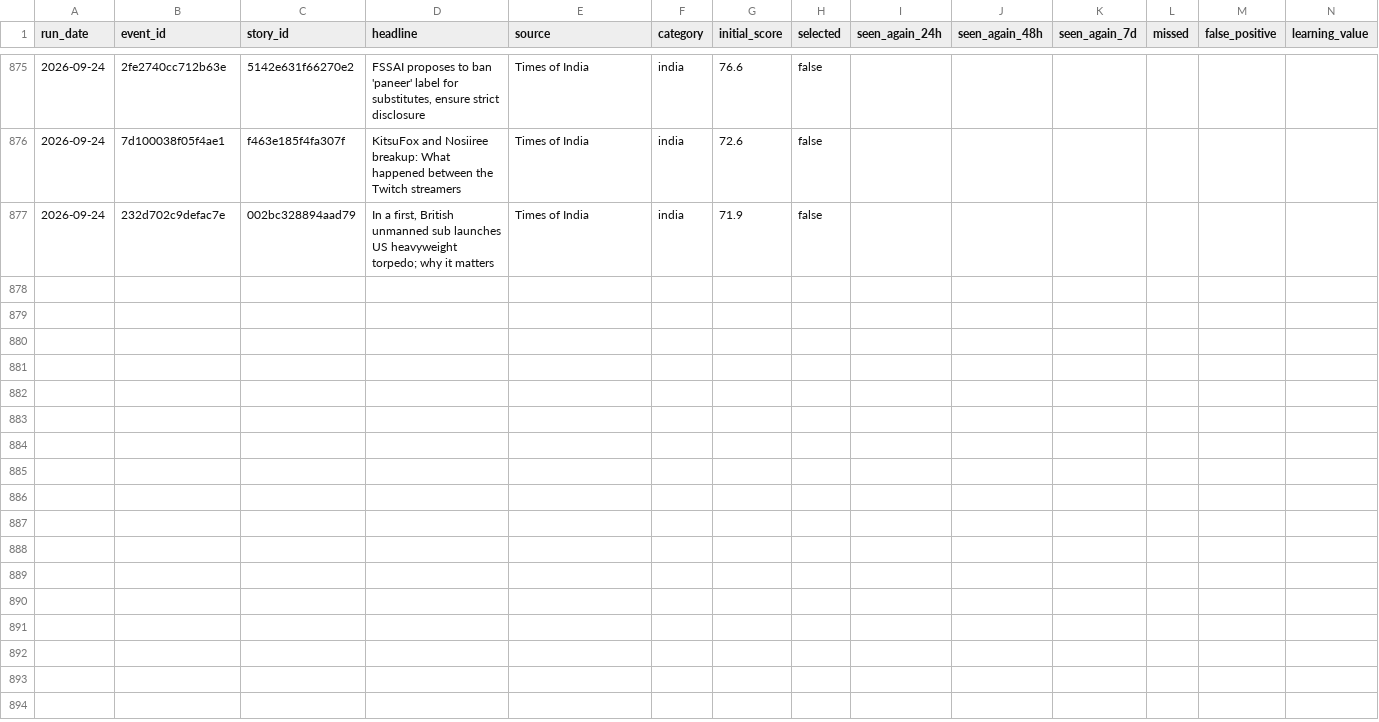
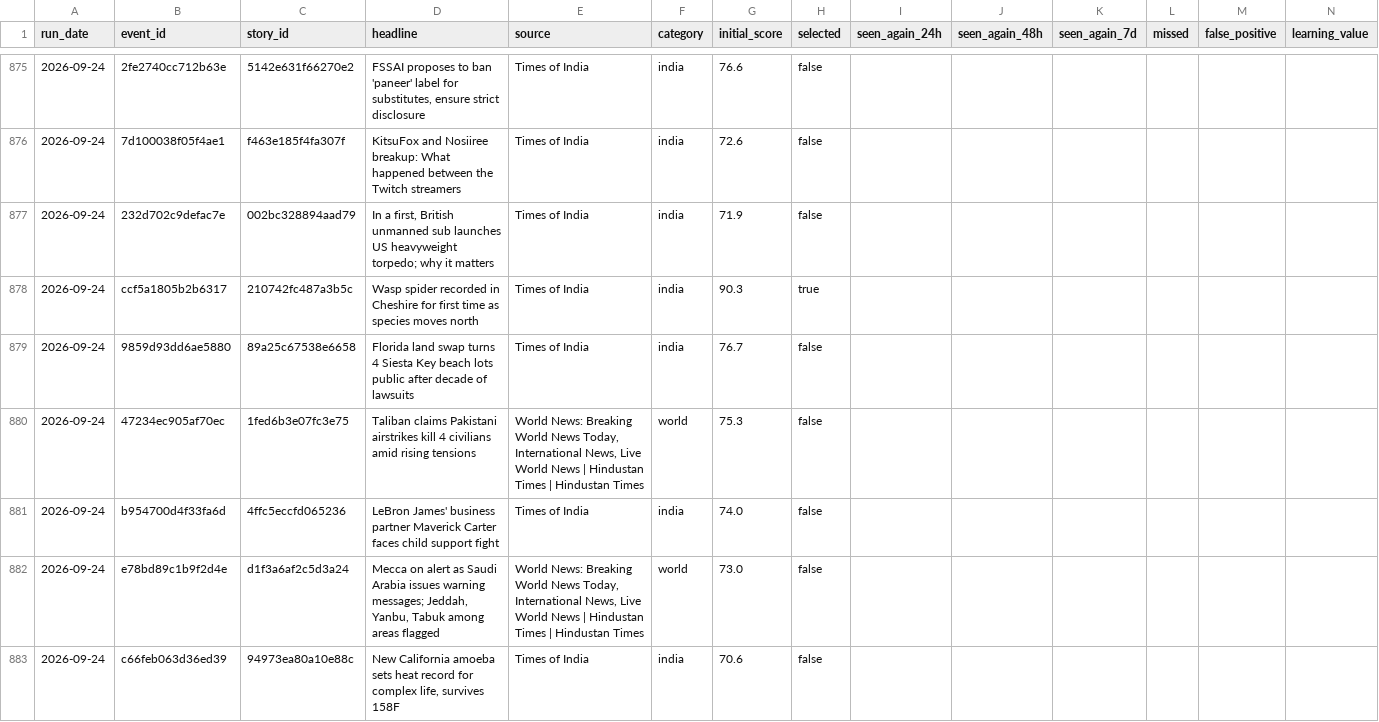
Before and after one commit to vishwasgarg5/news-knowledge-bot, a CSV file: data/news_learning.csv, drawn as a sheet; only a part is shown, gaps mark what is left out.

```diff
--- a/data/news_learning.csv
+++ b/data/news_learning.csv
@@ -877 +877,7 @@ run_date,event_id,story_id,headline,source,category,initial_score,selected,seen_
 2026-09-24,232d702c9defac7e,002bc328894aad79,"In a first, British unmanned sub launches US heavyweight torpedo; why it matters",Times of India,india,71.9,false,,,,,,
+2026-09-24,ccf5a1805b2b6317,210742fc487a3b5c,Wasp spider recorded in Cheshire for first time as species moves north,Times of India,india,90.3,true,,,,,,
+2026-09-24,9859d93dd6ae5880,89a25c67538e6658,Florida land swap turns 4 Siesta Key beach lots public after decade of lawsuits,Times of India,india,76.7,false,,,,,,
+2026-09-24,47234ec905af70ec,1fed6b3e07fc3e75,Taliban claims Pakistani airstrikes kill 4 civilians amid rising tensions,"World News: Breaking World News Today, International News, Live World News | Hindustan Times | Hindustan Times",world,75.3,false,,,,,,
+2026-09-24,b954700d4f33fa6d,4ffc5eccfd065236,LeBron James' business partner Maverick Carter faces child support fight,Times of India,india,74.0,false,,,,,,
+2026-09-24,e78bd89c1b9f2d4e,d1f3a6af2c5d3a24,"Mecca on alert as Saudi Arabia issues warning messages; Jeddah, Yanbu, Tabuk among areas flagged","World News: Breaking World News Today, International News, Live World News | Hindustan Times | Hindustan Times",world,73.0,false,,,,,,
+2026-09-24,c66feb063d36ed39,94973ea80a10e88c,"New California amoeba sets heat record for complex life, survives 158F",Times of India,india,70.6,false,,,,,,
```
Also changed, not shown: data/news_history.csv, data/story_timeline.csv.
